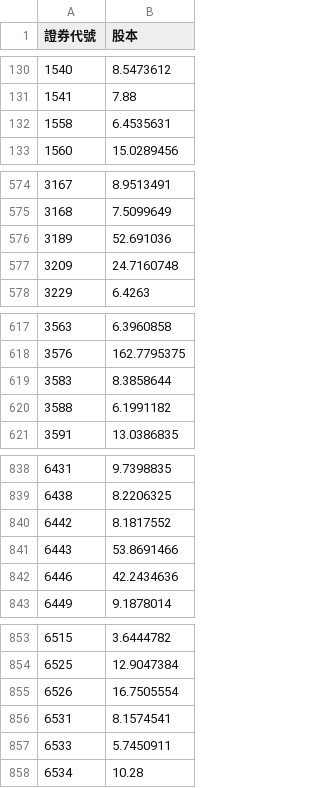
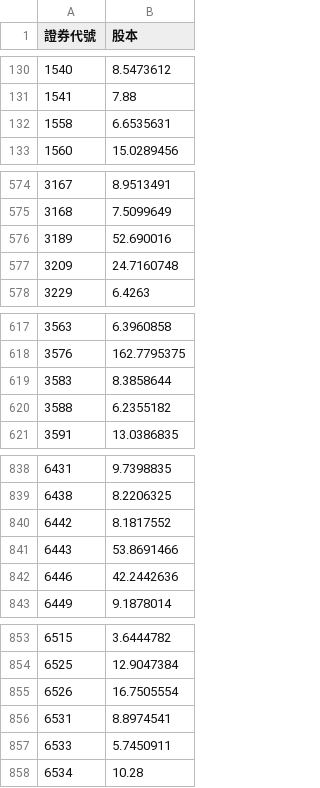
Before and after one commit to lucaslu8812-maker/Short_Sale_Utilization_Rate-Listed_Stocks, a CSV file: cap.csv, drawn as a sheet; only a part is shown, gaps mark what is left out; the diff covers the shown part only.

```diff
--- a/cap.csv
+++ b/cap.csv
@@ -131,3 +131,3 @@
 1541,7.88
-1558,6.4535631
+1558,6.6535631
 1560,15.0289456
@@ -575,3 +575,3 @@
 3168,7.5099649
-3189,52.691036
+3189,52.690016
 3209,24.7160748
@@ -619,3 +619,3 @@
 3583,8.3858644
-3588,6.1991182
+3588,6.2355182
 3591,13.0386835
@@ -841,3 +841,3 @@
 6443,53.8691466
-6446,42.2434636
+6446,42.2442636
 6449,9.1878014
@@ -855,3 +855,3 @@
 6526,16.7505554
-6531,8.1574541
+6531,8.8974541
 6533,5.7450911
```
Also changed, not shown: 2 edited cells elsewhere in this file.
